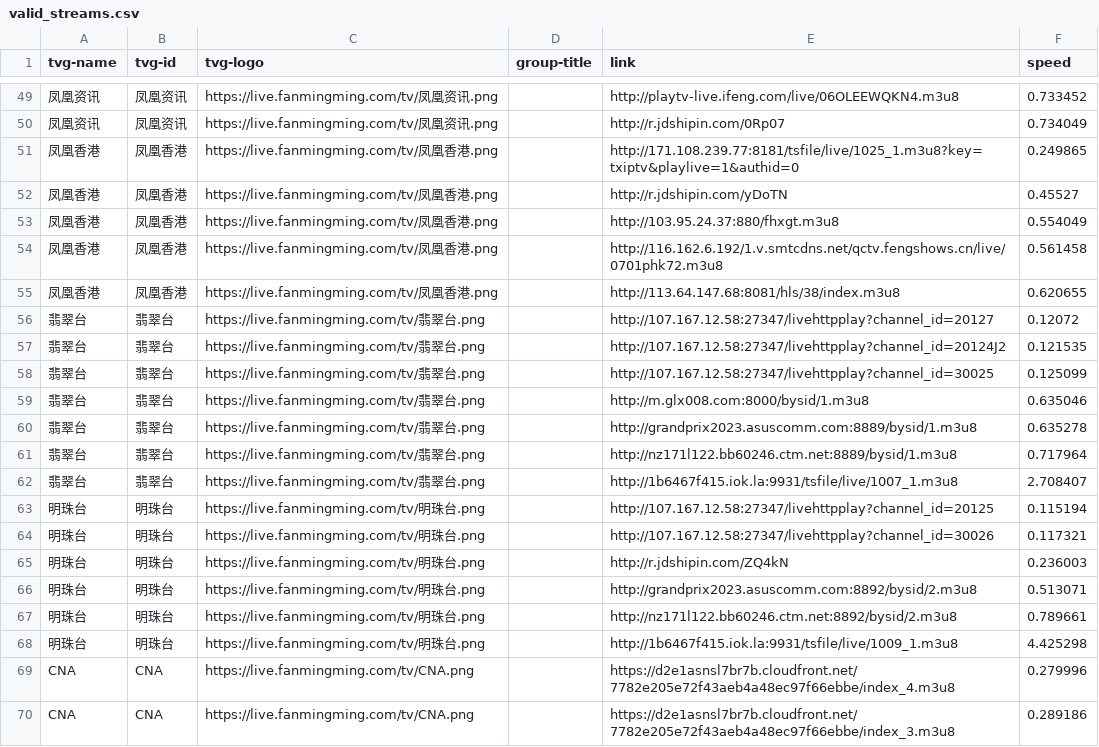
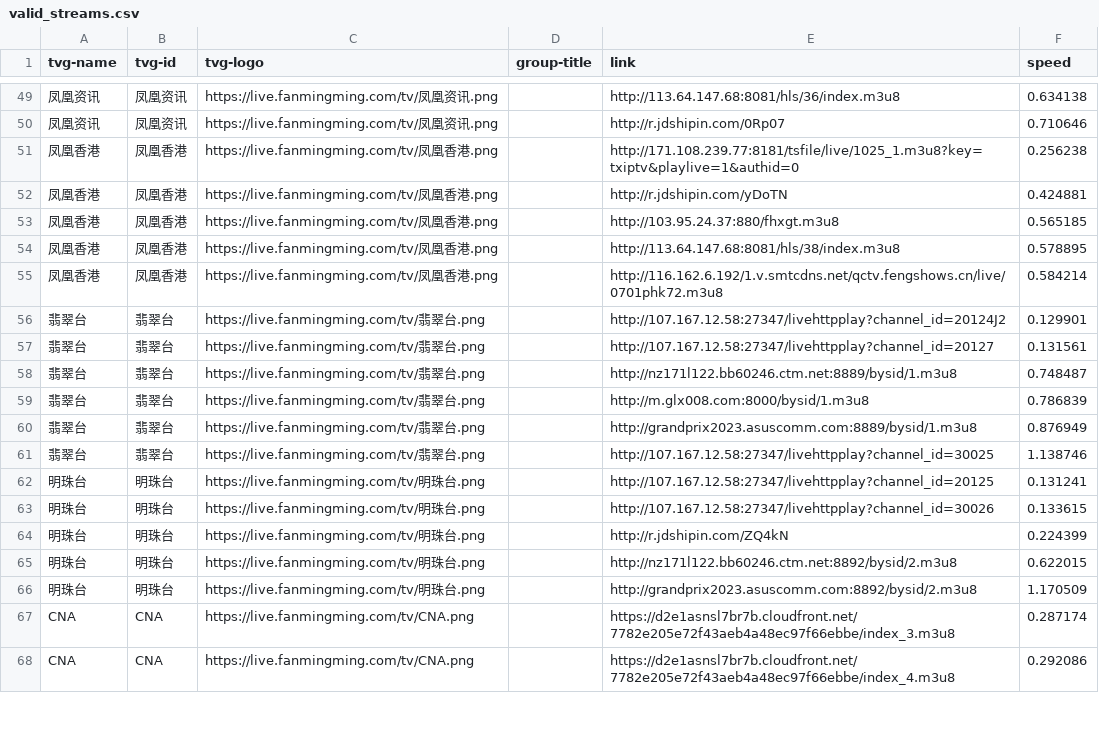
Before and after one commit to qjlxg/iptv4, a CSV file: valid_streams.csv, drawn as a sheet; only a part is shown, gaps mark what is left out; removed rows and columns are numbered as before the commit, all else as after; the diff covers the shown part only; the diff names each change by its address in the sheet, - before the commit and + after, or states it on an @@ line.

```diff
--- a/valid_streams.csv
+++ b/valid_streams.csv
-E49 (link): http://playtv-live.ifeng.com/live/06OLEEWQKN4.m3u8
+E49 (link): http://113.64.147.68:8081/hls/36/index.m3u8
-F49 (speed): 0.733452
+F49 (speed): 0.634138
-F50 (speed): 0.734049
+F50 (speed): 0.710646
-F51 (speed): 0.249865
+F51 (speed): 0.256238
-F52 (speed): 0.45527
+F52 (speed): 0.424881
-F53 (speed): 0.554049
+F53 (speed): 0.565185
-E54 (link): http://116.162.6.192/1.v.smtcdns.net/qctv.fengshows.cn/live/0701phk72.m3u8
+E54 (link): http://113.64.147.68:8081/hls/38/index.m3u8
-F54 (speed): 0.561458
+F54 (speed): 0.578895
-E55 (link): http://113.64.147.68:8081/hls/38/index.m3u8
+E55 (link): http://116.162.6.192/1.v.smtcdns.net/qctv.fengshows.cn/live/0701phk72.m3u8
-F55 (speed): 0.620655
+F55 (speed): 0.584214
-E56 (link): http://107.167.12.58:27347/livehttpplay?channel_id=20127
+E56 (link): http://107.167.12.58:27347/livehttpplay?channel_id=20124J2
-F56 (speed): 0.12072
+F56 (speed): 0.129901
-E57 (link): http://107.167.12.58:27347/livehttpplay?channel_id=20124J2
+E57 (link): http://107.167.12.58:27347/livehttpplay?channel_id=20127
-F57 (speed): 0.121535
+F57 (speed): 0.131561
-E58 (link): http://107.167.12.58:27347/livehttpplay?channel_id=30025
+E58 (link): http://nz171l122.bb60246.ctm.net:8889/bysid/1.m3u8
-F58 (speed): 0.125099
+F58 (speed): 0.748487
-F59 (speed): 0.635046
+F59 (speed): 0.786839
-F60 (speed): 0.635278
+F60 (speed): 0.876949
-row 61: 翡翠台 | 翡翠台 | https://live.fanmingming.com/tv/翡翠台.png |  | http://nz171l122.bb60246.ctm.net:8889/bysid/1.m3u8 | 0.717964
-E61 (link): http://1b6467f415.iok.la:9931/tsfile/live/1007_1.m3u8
+E61 (link): http://107.167.12.58:27347/livehttpplay?channel_id=30025
-F61 (speed): 2.708407
+F61 (speed): 1.138746
-F62 (speed): 0.115194
+F62 (speed): 0.131241
-F63 (speed): 0.117321
+F63 (speed): 0.133615
-F64 (speed): 0.236003
+F64 (speed): 0.224399
-row 66: 明珠台 | 明珠台 | https://live.fanmingming.com/tv/明珠台.png |  | http://grandprix2023.asuscomm.com:8892/bysid/2.m3u8 | 0.513071
-F65 (speed): 0.789661
+F65 (speed): 0.622015
-E66 (link): http://1b6467f415.iok.la:9931/tsfile/live/1009_1.m3u8
+E66 (link): http://grandprix2023.asuscomm.com:8892/bysid/2.m3u8
-F66 (speed): 4.425298
+F66 (speed): 1.170509
-E67 (link): https://d2e1asnsl7br7b.cloudfront.net/7782e205e72f43aeb4a48ec97f66ebbe/index_4.m3u8
+E67 (link): https://d2e1asnsl7br7b.cloudfront.net/7782e205e72f43aeb4a48ec97f66ebbe/index_3.m3u8
-F67 (speed): 0.279996
+F67 (speed): 0.287174
-E68 (link): https://d2e1asnsl7br7b.cloudfront.net/7782e205e72f43aeb4a48ec97f66ebbe/index_3.m3u8
+E68 (link): https://d2e1asnsl7br7b.cloudfront.net/7782e205e72f43aeb4a48ec97f66ebbe/index_4.m3u8
-F68 (speed): 0.289186
+F68 (speed): 0.292086
```
Also changed, not shown: 65 edited cells elsewhere in this file, 3 other files.
